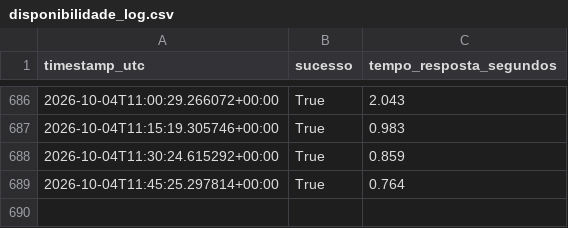
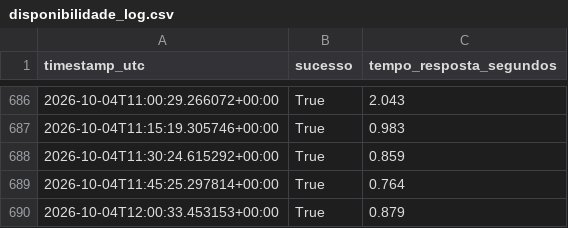
Before and after one commit to WebMeireSantos/monitor-bot-tcc, a CSV file: disponibilidade_log.csv, drawn as a sheet; only a part is shown, gaps mark what is left out.

Commit message:
Registro de disponibilidade 2026-10-04T12:00:34Z

```diff
--- a/disponibilidade_log.csv
+++ b/disponibilidade_log.csv
@@ -689 +689,2 @@ timestamp_utc,sucesso,tempo_resposta_segundos
 2026-10-04T11:45:25.297814+00:00,True,0.764
+2026-10-04T12:00:33.453153+00:00,True,0.879
```
